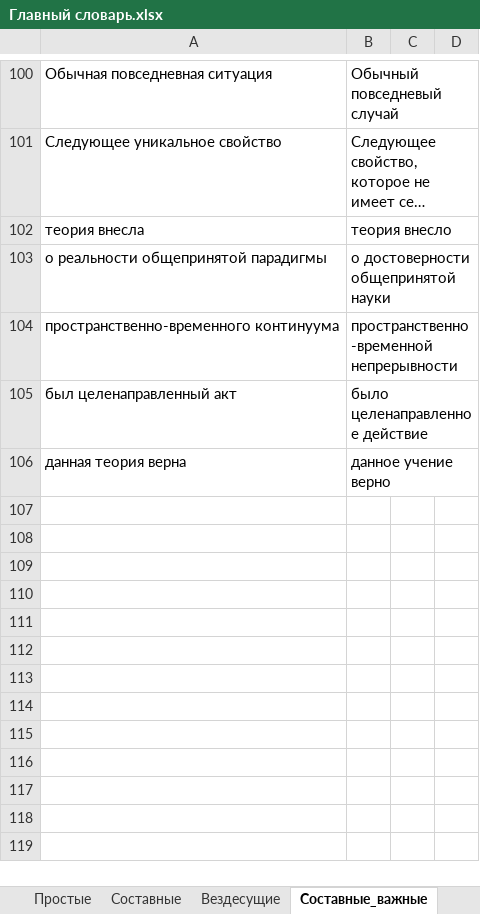
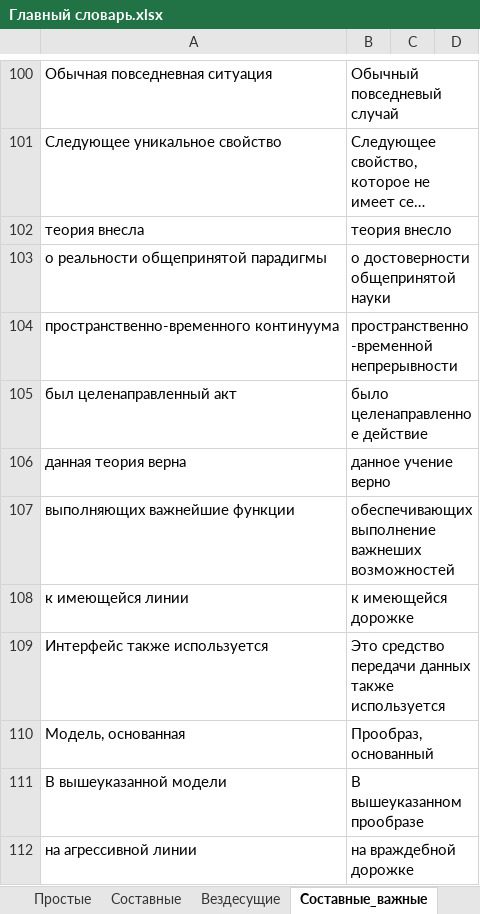
Before and after one commit to AveNRU/text_changer, an Excel workbook: словари/Главный словарь.xlsx, sheet Составные_важные, drawn as a sheet; only a part is shown, gaps mark what is left out; long unchanged cells end in …; values as stored, in another font and other column widths than the file's, no borders; 1 other sheet too large or unreadable and not compared; the diff names each change by its address in the sheet, - before the commit and + after, or states it on an @@ line.

```diff
--- a/словари/Главный словарь.xlsx (sheet Составные_важные)
+++ b/словари/Главный словарь.xlsx (sheet Составные_важные)
+row 107: выполняющих важнейшие функции | обеспечивающих выполнение важнеших возможностей
+row 108: к имеющейся линии | к имеющейся дорожке
+row 109: Интерфейс также используется | Это средство передачи данных также используется
+row 110: Модель, основанная | Прообраз, основанный
+row 111: В вышеуказанной модели | В вышеуказанном прообразе
+row 112: на агрессивной линии | на враждебной дорожке
```
Also changed, not shown: sheet Составные, sheet Огласовки, исправления внести/si pi.xlsx, 2 other files.
